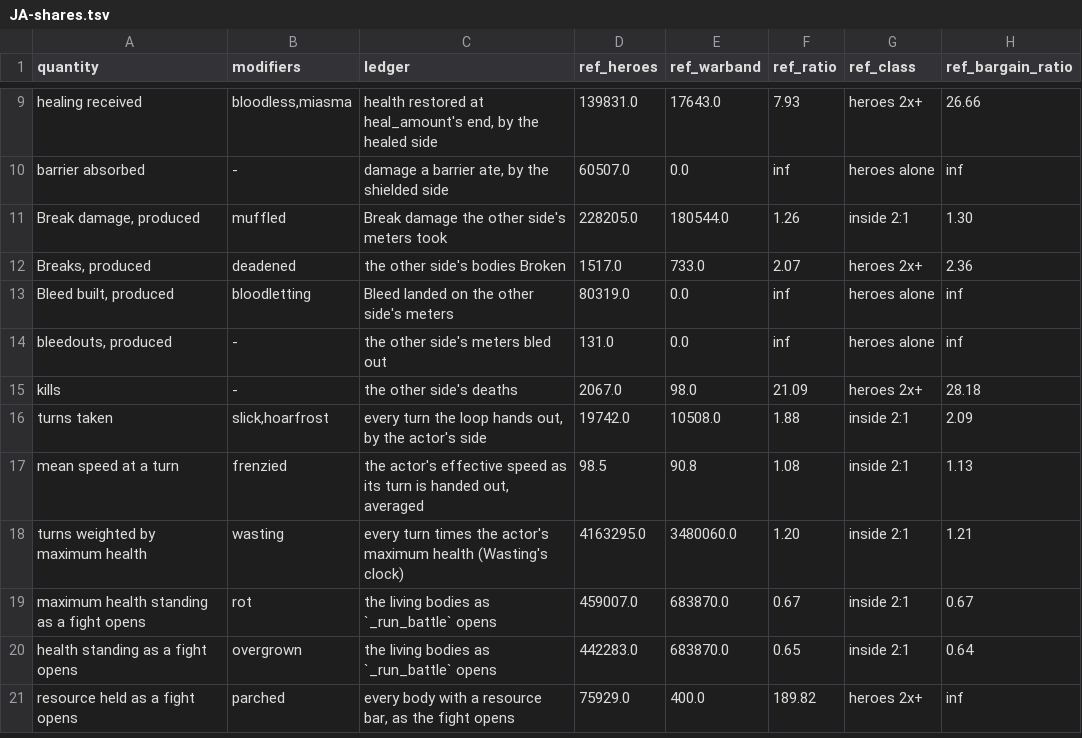
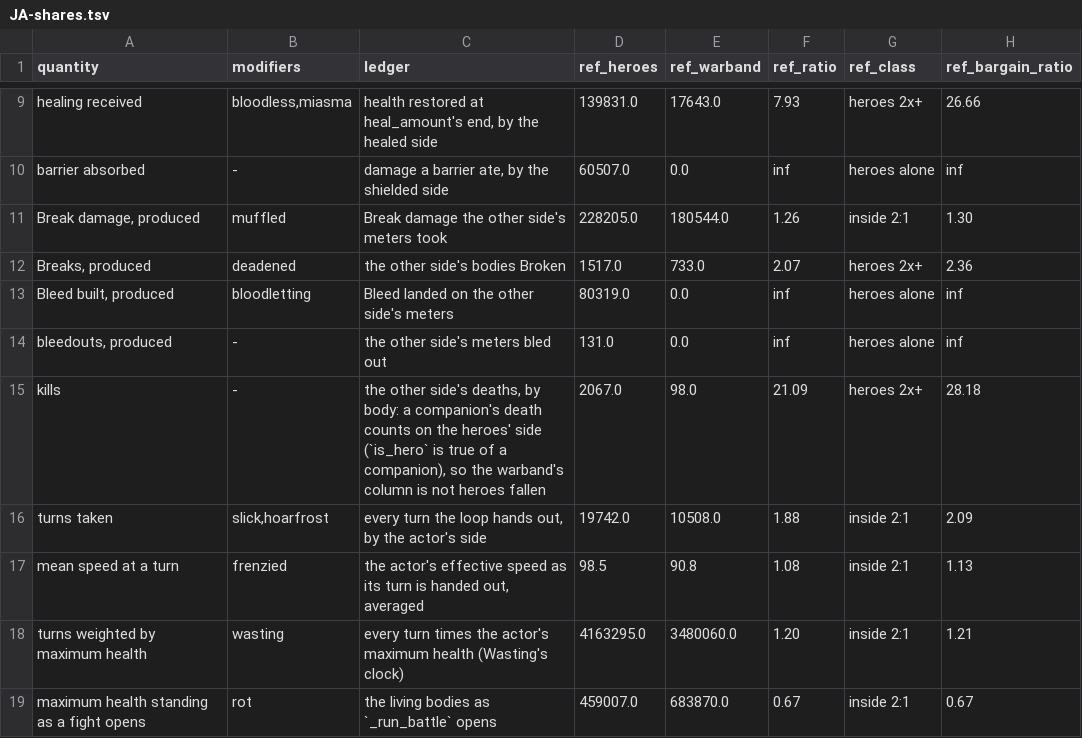
Before and after one commit to thebaldman65-spec/DoD, a TSV file: docs/reports/JA-shares.tsv, drawn as a sheet; only a part is shown, gaps mark what is left out; the shorter side is filled out with more unchanged rows; the diff names each change by its address in the sheet, - before the commit and + after, or states it on an @@ line.

```diff
--- a/docs/reports/JA-shares.tsv
+++ b/docs/reports/JA-shares.tsv
-C15 (ledger): …other side's deaths
+C15 (ledger): …other side's deaths, by body: a companion's death counts on the heroes' side (`is_hero` is true of a companion), so the warband's column is not heroes fallen
```
Also changed, not shown: docs/reports/IU-rules-census.tsv, 29 other files.
